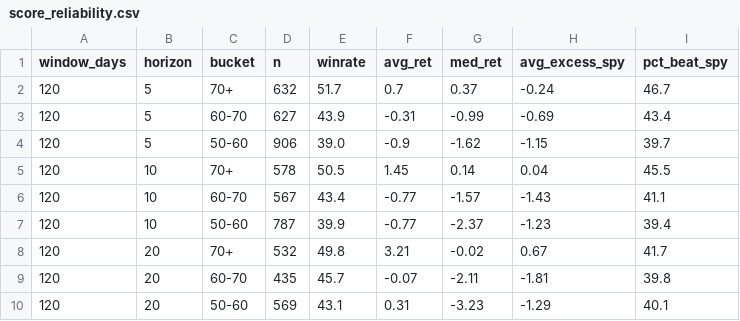
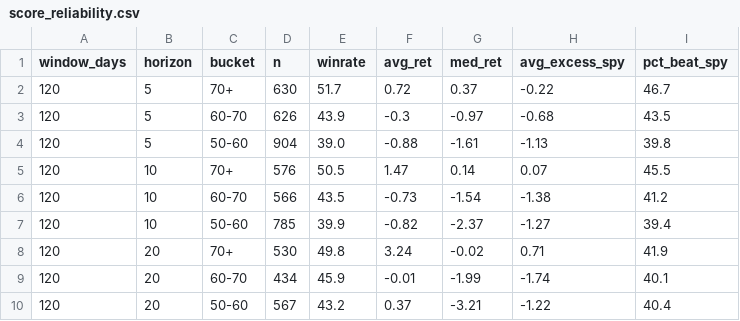
Before and after one commit to ArnaudVarela/TradingScan, a CSV file: dashboard/public/score_reliability.csv, drawn as a sheet.

```diff
--- a/dashboard/public/score_reliability.csv
+++ b/dashboard/public/score_reliability.csv
@@ -1,10 +1,10 @@
 window_days,horizon,bucket,n,winrate,avg_ret,med_ret,avg_excess_spy,pct_beat_spy
-120,5,70+,632,51.7,0.7,0.37,-0.24,46.7
-120,5,60-70,627,43.9,-0.31,-0.99,-0.69,43.4
-120,5,50-60,906,39.0,-0.9,-1.62,-1.15,39.7
-120,10,70+,578,50.5,1.45,0.14,0.04,45.5
-120,10,60-70,567,43.4,-0.77,-1.57,-1.43,41.1
-120,10,50-60,787,39.9,-0.77,-2.37,-1.23,39.4
-120,20,70+,532,49.8,3.21,-0.02,0.67,41.7
-120,20,60-70,435,45.7,-0.07,-2.11,-1.81,39.8
-120,20,50-60,569,43.1,0.31,-3.23,-1.29,40.1
+120,5,70+,630,51.7,0.72,0.37,-0.22,46.7
+120,5,60-70,626,43.9,-0.3,-0.97,-0.68,43.5
+120,5,50-60,904,39.0,-0.88,-1.61,-1.13,39.8
+120,10,70+,576,50.5,1.47,0.14,0.07,45.5
+120,10,60-70,566,43.5,-0.73,-1.54,-1.38,41.2
+120,10,50-60,785,39.9,-0.82,-2.37,-1.27,39.4
+120,20,70+,530,49.8,3.24,-0.02,0.71,41.9
+120,20,60-70,434,45.9,-0.01,-1.99,-1.74,40.1
+120,20,50-60,567,43.2,0.37,-3.21,-1.22,40.4
```
Also changed, not shown: fallen_angel.csv, market_universe.csv, 1 other file.
